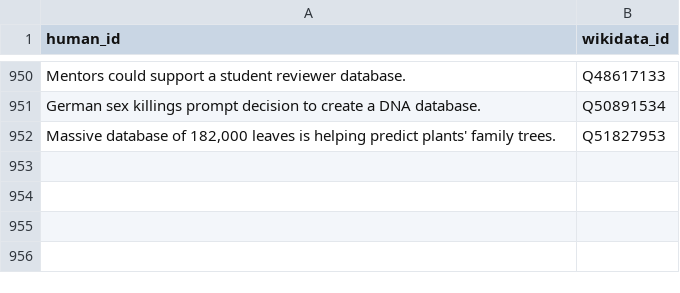
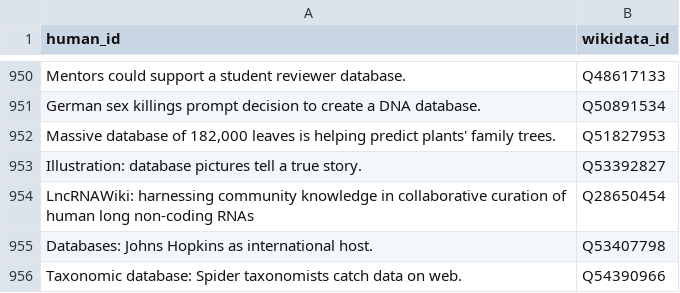
Before and after one commit to lubianat/wikidata_bib, a CSV file: read.csv, drawn as a sheet; only a part is shown, gaps mark what is left out; the diff names each change by its address in the sheet, - before the commit and + after, or states it on an @@ line.

Commit message:
read: Taxonomic database: Spider taxonomists catch data on web.

```diff
--- a/read.csv
+++ b/read.csv
+row 953: Illustration: database pictures tell a true story. | Q53392827
+row 954: LncRNAWiki: harnessing community knowledge in collaborative curation of human long non-coding RNAs | Q28650454
+row 955: Databases: Johns Hopkins as international host. | Q53407798
+row 956: Taxonomic database: Spider taxonomists catch data on web. | Q54390966
```
Also changed, not shown: 11 other files.
